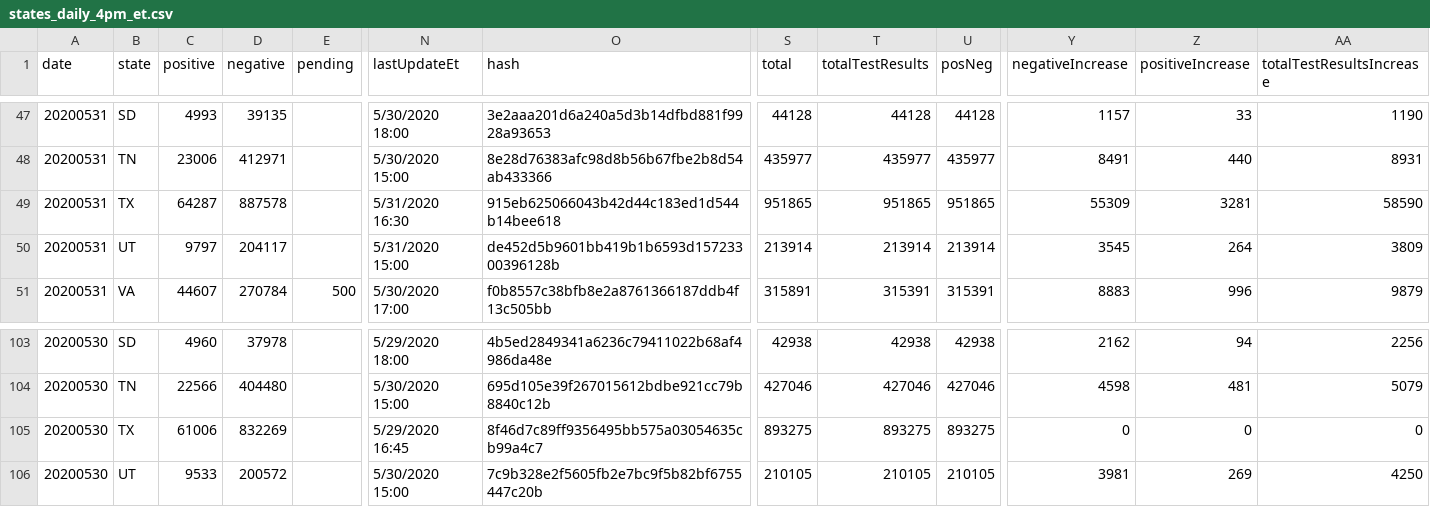
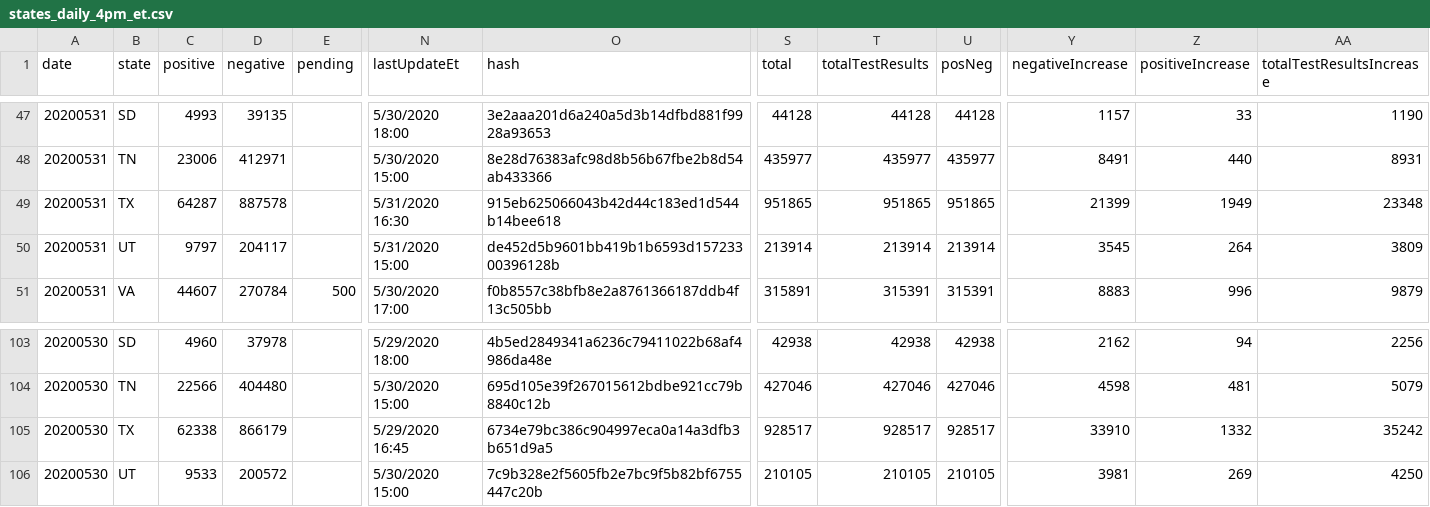
Before and after one commit to thoo/covid-tracking-data, a CSV file: data/states_daily_4pm_et.csv, drawn as a sheet; only a part is shown, gaps mark what is left out; the diff names each change by its address in the sheet, - before the commit and + after, or states it on an @@ line.

```diff
--- a/data/states_daily_4pm_et.csv
+++ b/data/states_daily_4pm_et.csv
-Y49 (negativeIncrease): 55309
+Y49 (negativeIncrease): 21399
-Z49 (positiveIncrease): 3281
+Z49 (positiveIncrease): 1949
-AA49 (totalTestResultsIncrease): 58590
+AA49 (totalTestResultsIncrease): 23348
-C105 (positive): 61006
+C105 (positive): 62338
-D105 (negative): 832269
+D105 (negative): 866179
-O105 (hash): 8f46d7c89ff9356495bb575a03054635cb99a4c7
+O105 (hash): 6734e79bc386c904997eca0a14a3dfb3b651d9a5
-S105 (total): 893275
+S105 (total): 928517
-T105 (totalTestResults): 893275
+T105 (totalTestResults): 928517
-U105 (posNeg): 893275
+U105 (posNeg): 928517
-Y105 (negativeIncrease): 0
+Y105 (negativeIncrease): 33910
-Z105 (positiveIncrease): 0
+Z105 (positiveIncrease): 1332
-AA105 (totalTestResultsIncrease): 0
+AA105 (totalTestResultsIncrease): 35242
```
